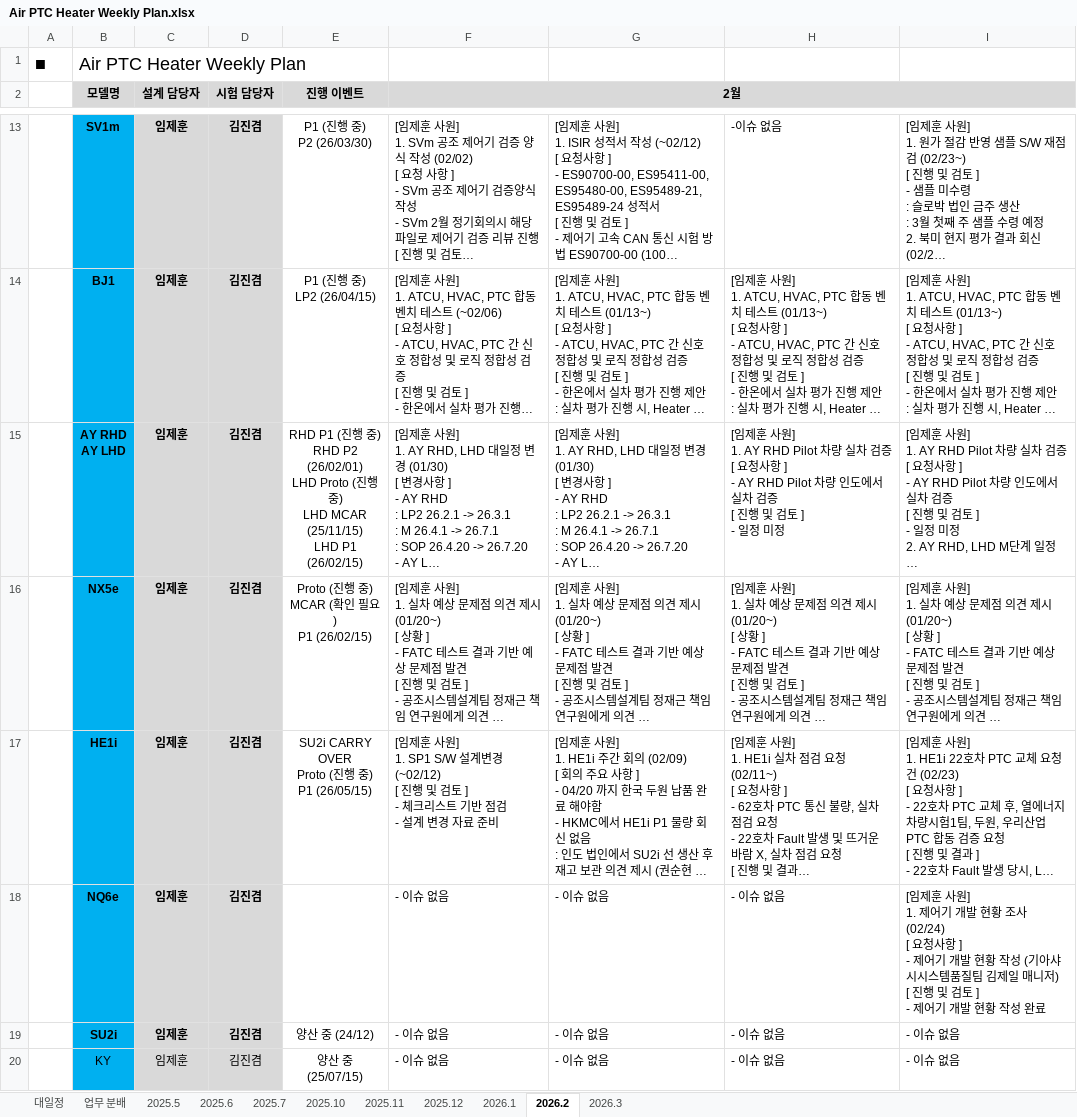
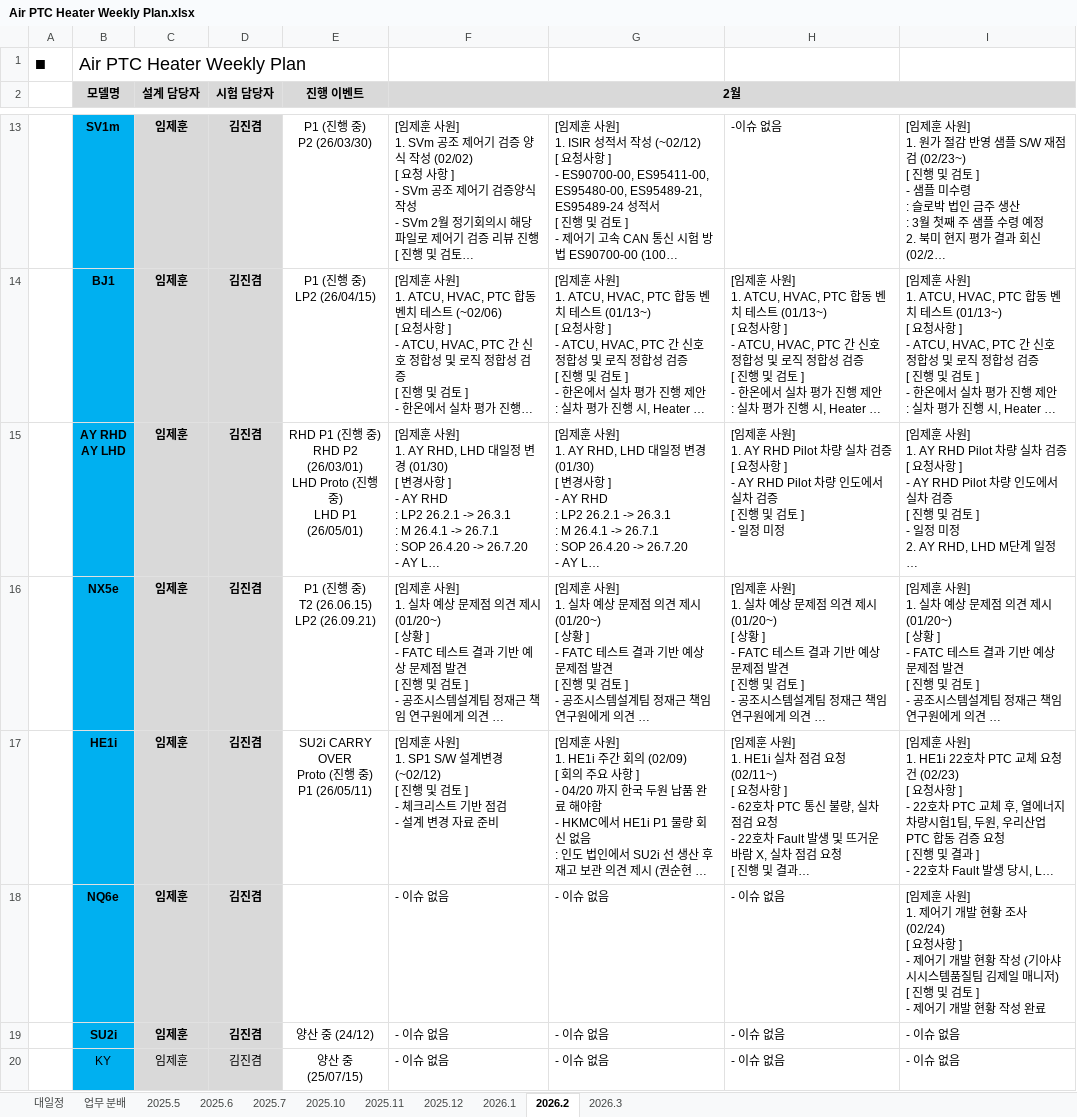
Before and after one commit to heats86/PTC_DOC, an Excel workbook: 1. 일정/1. Weekly Plan/Air PTC Heater Weekly Plan.xlsx, sheet 2026.2, drawn as a sheet; only a part is shown, gaps mark what is left out; long unchanged cells end in …; values as stored, in another font and other column widths than the file's, no borders; charts and pictures not drawn; ↵ is a line break in a cell; the diff names each change by its address in the sheet, - before the commit and + after, or states it on an @@ line.

```diff
--- a/1. 일정/1. Weekly Plan/Air PTC Heater Weekly Plan.xlsx (sheet 2026.2)
+++ b/1. 일정/1. Weekly Plan/Air PTC Heater Weekly Plan.xlsx (sheet 2026.2)
-E15 (진행 이벤트): …RHD P2 (26/02/01) ↵ LHD Proto (진행 중) ↵ LHD MCAR (25/11/15) ↵ LHD P1 (26/02/15)
+E15 (진행 이벤트): …RHD P2 (26/03/01) ↵ LHD Proto (진행 중) ↵ LHD P1 (26/05/01)
-E16 (진행 이벤트): Proto (진행 중) ↵ MCAR (확인 필요) ↵ P1 (26/02/15)
+E16 (진행 이벤트): P1 (진행 중) ↵ T2 (26.06.15) ↵ LP2 (26.09.21)
-E17 (진행 이벤트): SU2i CARRY OVER ↵ Proto (진행 중) ↵ P1 (26/05/15)
+E17 (진행 이벤트): SU2i CARRY OVER ↵ Proto (진행 중) ↵ P1 (26/05/11)
```
Also changed, not shown: sheet 대일정, charts or pictures.
